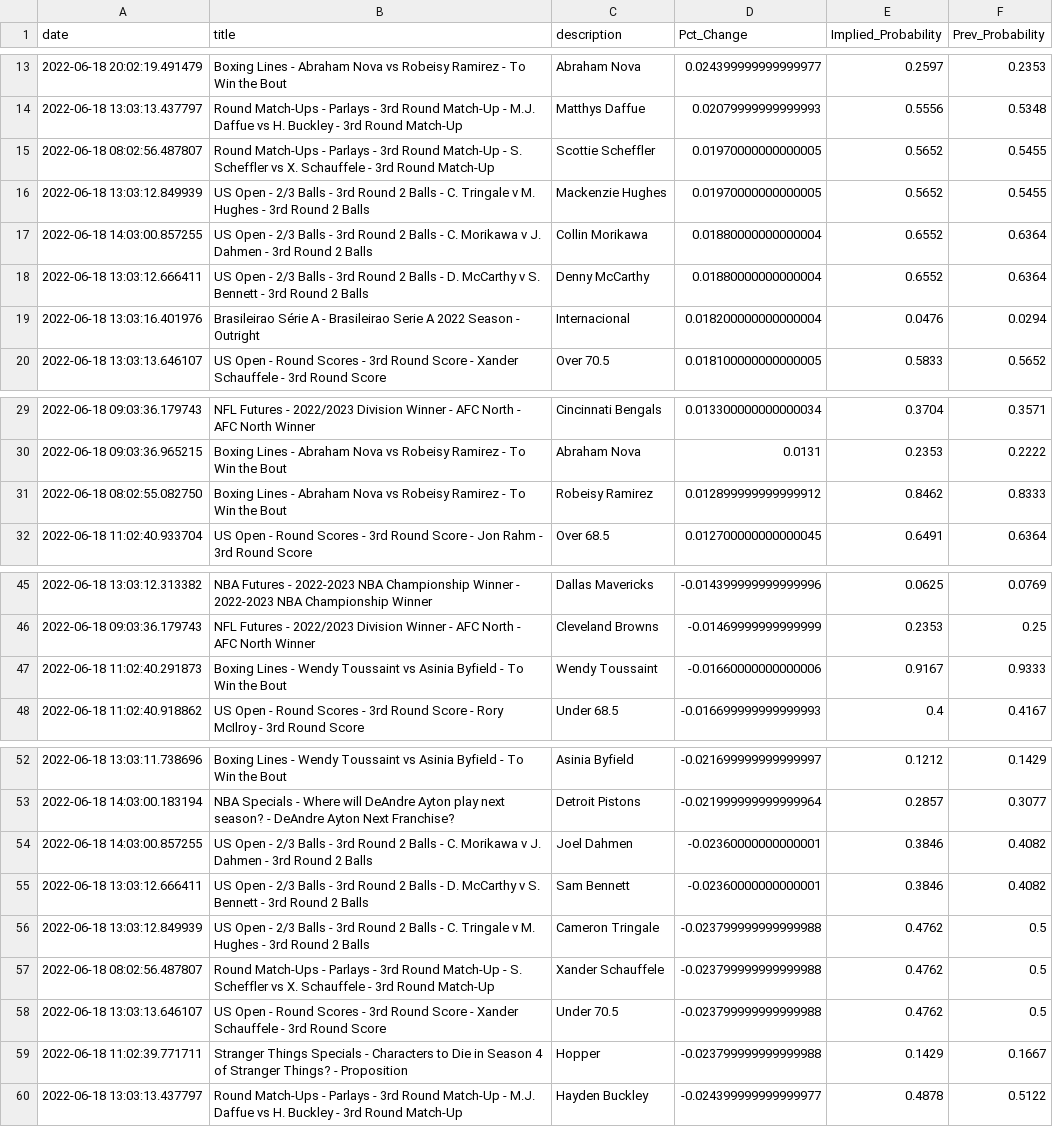
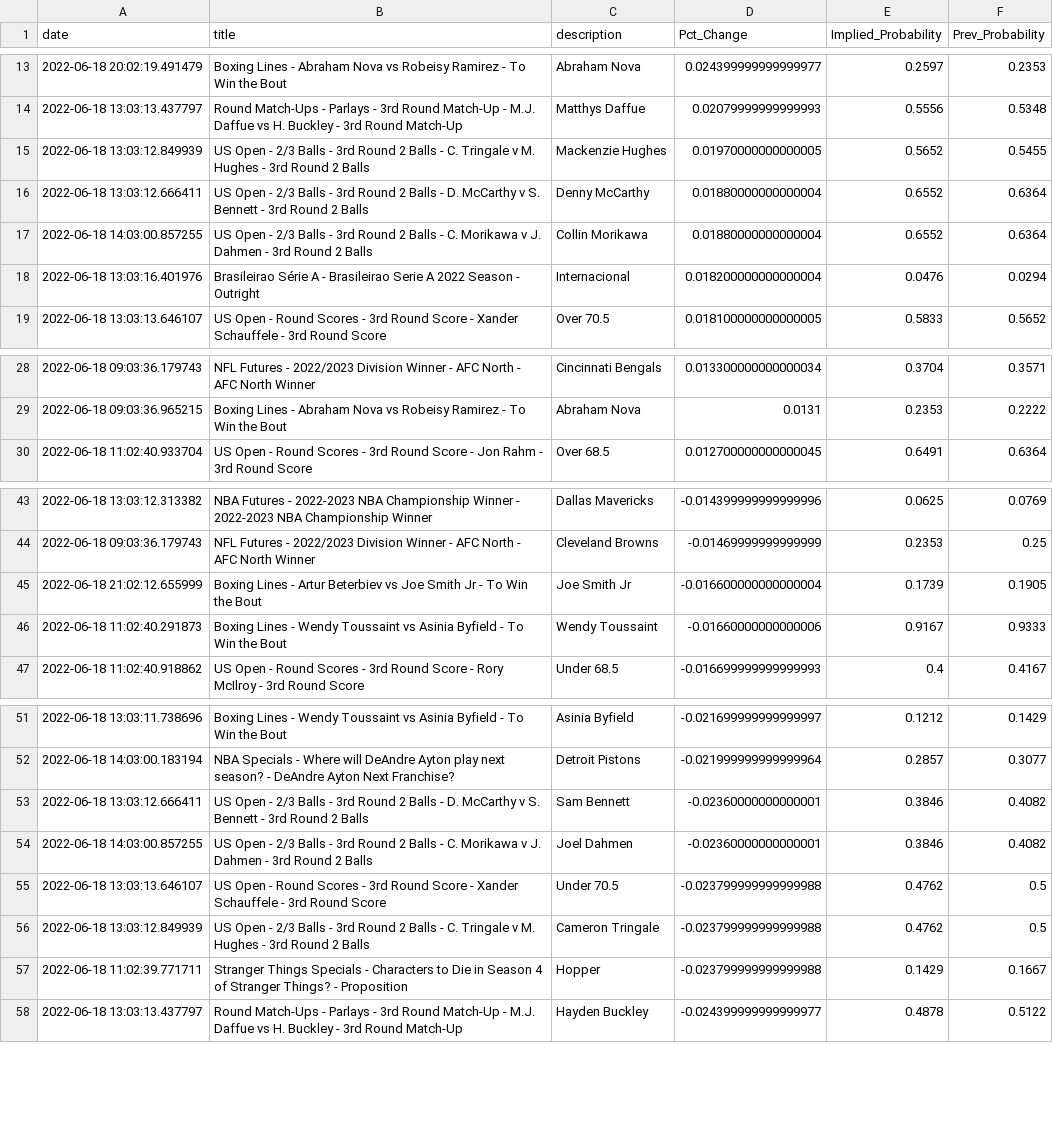
Before and after one commit to aaroncolesmith/bovada_data, a CSV file: bovada_scatter.csv, drawn as a sheet; only a part is shown, gaps mark what is left out.

```diff
--- a/bovada_scatter.csv
+++ b/bovada_scatter.csv
@@ -14,6 +14,5 @@ date,title,description,Pct_Change,Implied_Probability,Prev_Probability
 2022-06-18 13:03:13.437797,Round Match-Ups - Parlays - 3rd Round Match-Up - M.J. Daffue vs H. Buckley - 3rd Round Match-Up,Matthys Daffue,0.02079999999999993,0.5556,0.5348
-2022-06-18 08:02:56.487807,Round Match-Ups - Parlays - 3rd Round Match-Up - S. Scheffler vs X. Schauffele - 3rd Round Match-Up,Scottie Scheffler,0.01970000000000005,0.5652,0.5455
 2022-06-18 13:03:12.849939,US Open - 2/3 Balls - 3rd Round 2 Balls - C. Tringale v M. Hughes - 3rd Round 2 Balls,Mackenzie Hughes,0.01970000000000005,0.5652,0.5455
+2022-06-18 13:03:12.666411,US Open - 2/3 Balls - 3rd Round 2 Balls - D. McCarthy v S. Bennett - 3rd Round 2 Balls,Denny McCarthy,0.01880000000000004,0.6552,0.6364
 2022-06-18 14:03:00.857255,US Open - 2/3 Balls - 3rd Round 2 Balls - C. Morikawa v J. Dahmen - 3rd Round 2 Balls,Collin Morikawa,0.01880000000000004,0.6552,0.6364
-2022-06-18 13:03:12.666411,US Open - 2/3 Balls - 3rd Round 2 Balls - D. McCarthy v S. Bennett - 3rd Round 2 Balls,Denny McCarthy,0.01880000000000004,0.6552,0.6364
 2022-06-18 13:03:16.401976,Brasileirao Série A - Brasileirao Serie A 2022 Season - Outright,Internacional,0.018200000000000004,0.0476,0.0294
@@ -30,3 +29,2 @@ date,title,description,Pct_Change,Implied_Probability,Prev_Probability
 2022-06-18 09:03:36.965215,Boxing Lines - Abraham Nova vs Robeisy Ramirez - To Win the Bout,Abraham Nova,0.0131,0.2353,0.2222
-2022-06-18 08:02:55.082750,Boxing Lines - Abraham Nova vs Robeisy Ramirez - To Win the Bout,Robeisy Ramirez,0.012899999999999912,0.8462,0.8333
 2022-06-18 11:02:40.933704,US Open - Round Scores - 3rd Round Score - Jon Rahm - 3rd Round Score,Over 68.5,0.012700000000000045,0.6491,0.6364
@@ -46,2 +44,3 @@ date,title,description,Pct_Change,Implied_Probability,Prev_Probability
 2022-06-18 09:03:36.179743,NFL Futures - 2022/2023 Division Winner - AFC North - AFC North Winner,Cleveland Browns,-0.01469999999999999,0.2353,0.25
+2022-06-18 21:02:12.655999,Boxing Lines - Artur Beterbiev vs Joe Smith Jr - To Win the Bout,Joe Smith Jr,-0.016600000000000004,0.1739,0.1905
 2022-06-18 11:02:40.291873,Boxing Lines - Wendy Toussaint vs Asinia Byfield - To Win the Bout,Wendy Toussaint,-0.01660000000000006,0.9167,0.9333
@@ -53,7 +52,6 @@ date,title,description,Pct_Change,Implied_Probability,Prev_Probability
 2022-06-18 14:03:00.183194,NBA Specials - Where will DeAndre Ayton play next season? - DeAndre Ayton Next Franchise?,Detroit Pistons,-0.021999999999999964,0.2857,0.3077
+2022-06-18 13:03:12.666411,US Open - 2/3 Balls - 3rd Round 2 Balls - D. McCarthy v S. Bennett - 3rd Round 2 Balls,Sam Bennett,-0.02360000000000001,0.3846,0.4082
 2022-06-18 14:03:00.857255,US Open - 2/3 Balls - 3rd Round 2 Balls - C. Morikawa v J. Dahmen - 3rd Round 2 Balls,Joel Dahmen,-0.02360000000000001,0.3846,0.4082
-2022-06-18 13:03:12.666411,US Open - 2/3 Balls - 3rd Round 2 Balls - D. McCarthy v S. Bennett - 3rd Round 2 Balls,Sam Bennett,-0.02360000000000001,0.3846,0.4082
+2022-06-18 13:03:13.646107,US Open - Round Scores - 3rd Round Score - Xander Schauffele - 3rd Round Score,Under 70.5,-0.023799999999999988,0.4762,0.5
 2022-06-18 13:03:12.849939,US Open - 2/3 Balls - 3rd Round 2 Balls - C. Tringale v M. Hughes - 3rd Round 2 Balls,Cameron Tringale,-0.023799999999999988,0.4762,0.5
-2022-06-18 08:02:56.487807,Round Match-Ups - Parlays - 3rd Round Match-Up - S. Scheffler vs X. Schauffele - 3rd Round Match-Up,Xander Schauffele,-0.023799999999999988,0.4762,0.5
-2022-06-18 13:03:13.646107,US Open - Round Scores - 3rd Round Score - Xander Schauffele - 3rd Round Score,Under 70.5,-0.023799999999999988,0.4762,0.5
 2022-06-18 11:02:39.771711,Stranger Things Specials - Characters to Die in Season 4 of Stranger Things? - Proposition,Hopper,-0.023799999999999988,0.1429,0.1667
```
Also changed, not shown: 1 other file.
